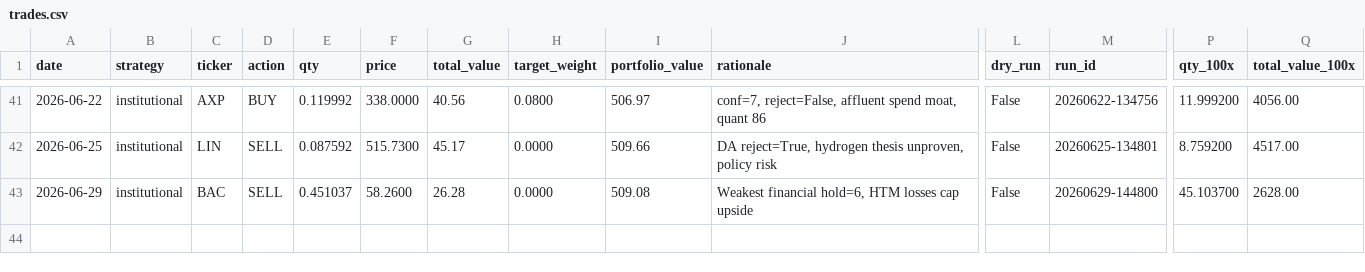
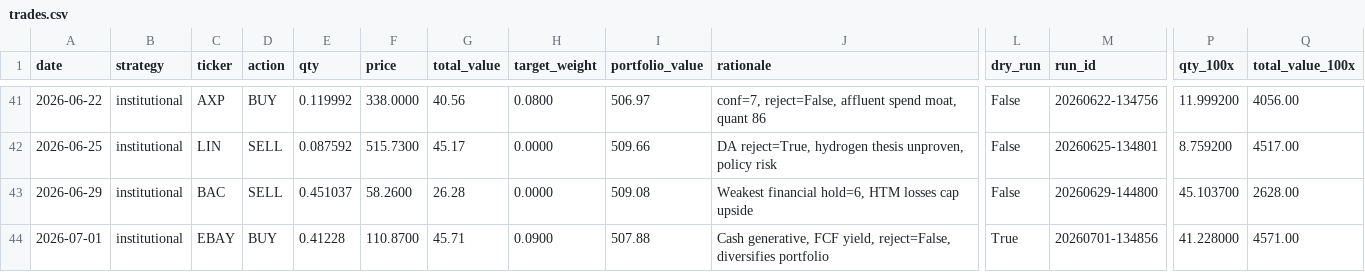
Before and after one commit to parthchoksi7/ai-investor, a CSV file: trades.csv, drawn as a sheet; only a part is shown, gaps mark what is left out; rows hold the shown columns only; the diff names each change by its address in the sheet, - before the commit and + after, or states it on an @@ line.

```diff
--- a/trades.csv
+++ b/trades.csv
+row 44: 2026-07-01 | institutional | EBAY | BUY | 0.41228 | 110.8700 | 45.71 | 0.0900 | 507.88 | Cash generative, FCF yield, reject=False, diversifies portfolio | True | 20260701-134856 | 41.228000 | 4571.00
```
Also changed, not shown: 5 other files.
